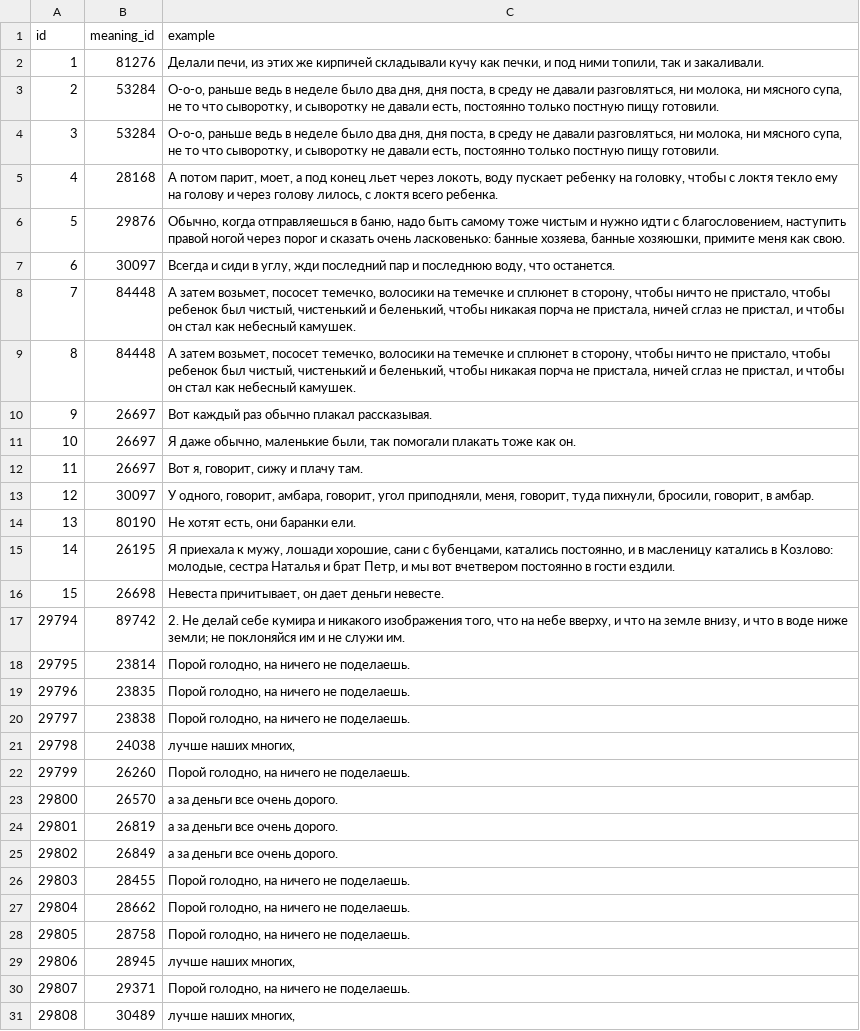
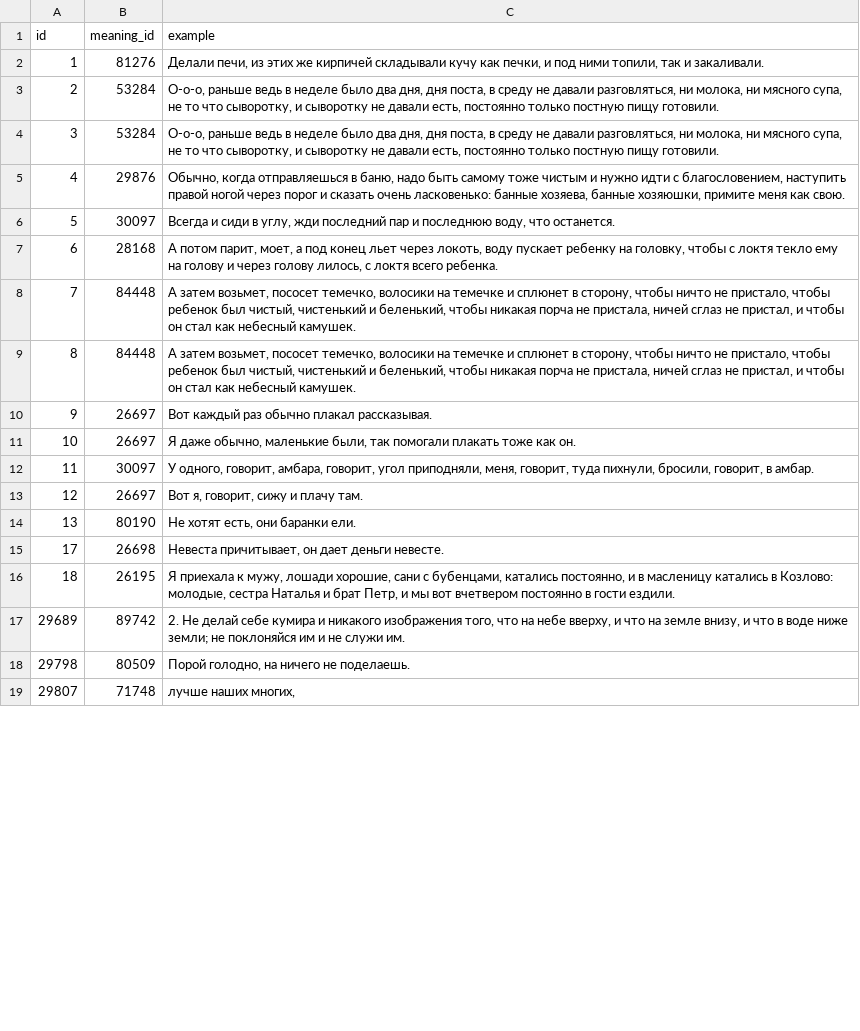
Before and after one commit to componavt/dictorpus-data, a CSV file: dict/samples/examples_krl.csv, drawn as a sheet; only a part is shown; the diff covers the shown part only.

Commit message:
new morphology data

```diff
--- a/dict/samples/examples_krl.csv
+++ b/dict/samples/examples_krl.csv
@@ -4,5 +4,5 @@ id,meaning_id,example
 3,53284,"О-о-о, раньше ведь в неделе было два дня, дня поста, в среду не давали разговляться, ни молока, ни мясного супа, не то что сыворотку, и сыворотку не давали есть, постоянно только постную пищу готовили."
-4,28168,"А потом парит, моет, а под конец льет через локоть, воду пускает ребенку на головку, чтобы с локтя текло ему на голову и через голову лилось, с локтя всего ребенка."
-5,29876,"Обычно, когда отправляешься в баню, надо быть самому тоже чистым и нужно идти с благословением, наступить правой ногой через порог и сказать очень ласковенько: банные хозяева, банные хозяюшки, примите меня как свою."
-6,30097,"Всегда и сиди в углу, жди последний пар и последнюю воду, что останется."
+4,29876,"Обычно, когда отправляешься в баню, надо быть самому тоже чистым и нужно идти с благословением, наступить правой ногой через порог и сказать очень ласковенько: банные хозяева, банные хозяюшки, примите меня как свою."
+5,30097,"Всегда и сиди в углу, жди последний пар и последнюю воду, что останется."
+6,28168,"А потом парит, моет, а под конец льет через локоть, воду пускает ребенку на головку, чтобы с локтя текло ему на голову и через голову лилось, с локтя всего ребенка."
 7,84448,"А затем возьмет, пососет темечко, волосики на темечке и сплюнет в сторону, чтобы ничто не пристало, чтобы ребенок был чистый, чистенький и беленький, чтобы никакая порча не пристала, ничей сглаз не пристал, и чтобы он стал как небесный камушек."
@@ -11,21 +11,9 @@ id,meaning_id,example
 10,26697,"Я даже обычно, маленькие были, так помогали плакать тоже как он."
-11,26697,"Вот я, говорит, сижу и плачу там."
-12,30097,"У одного, говорит, амбара, говорит, угол приподняли, меня, говорит, туда пихнули, бросили, говорит, в амбар."
+11,30097,"У одного, говорит, амбара, говорит, угол приподняли, меня, говорит, туда пихнули, бросили, говорит, в амбар."
+12,26697,"Вот я, говорит, сижу и плачу там."
 13,80190,"Не хотят есть, они баранки ели."
-14,26195,"Я приехала к мужу, лошади хорошие, сани с бубенцами, катались постоянно, и в масленицу катались в Козлово: молодые, сестра Наталья и брат Петр, и мы вот вчетвером постоянно в гости ездили."
-15,26698,"Невеста причитывает, он дает деньги невесте."
-29794,89742,"2. Не делай себе кумира и никакого изображения того, что на небе вверху, и что на земле внизу, и что в воде ниже земли; не поклоняйся им и не служи им."
-29795,23814,"Порой голодно, на ничего не поделаешь."
-29796,23835,"Порой голодно, на ничего не поделаешь."
-29797,23838,"Порой голодно, на ничего не поделаешь."
-29798,24038,"лучше наших многих,"
-29799,26260,"Порой голодно, на ничего не поделаешь."
-29800,26570,а за деньги все очень дорого.
-29801,26819,а за деньги все очень дорого.
-29802,26849,а за деньги все очень дорого.
-29803,28455,"Порой голодно, на ничего не поделаешь."
-29804,28662,"Порой голодно, на ничего не поделаешь."
-29805,28758,"Порой голодно, на ничего не поделаешь."
-29806,28945,"лучше наших многих,"
-29807,29371,"Порой голодно, на ничего не поделаешь."
-29808,30489,"лучше наших многих,"
+17,26698,"Невеста причитывает, он дает деньги невесте."
+18,26195,"Я приехала к мужу, лошади хорошие, сани с бубенцами, катались постоянно, и в масленицу катались в Козлово: молодые, сестра Наталья и брат Петр, и мы вот вчетвером постоянно в гости ездили."
+29689,89742,"2. Не делай себе кумира и никакого изображения того, что на небе вверху, и что на земле внизу, и что в воде ниже земли; не поклоняйся им и не служи им."
+29798,80509,"Порой голодно, на ничего не поделаешь."
+29807,71748,"лучше наших многих,"
```
Also changed, not shown: 3 added rows, 2 removed rows and 3 edited cells elsewhere in this file, corpus/samples/candidate_analyses_krl.csv, 31 other files.
